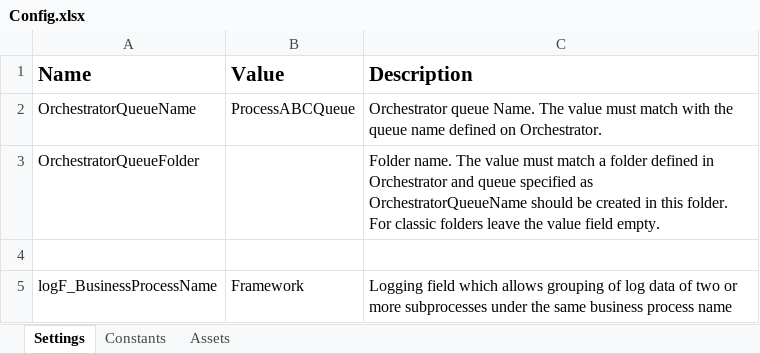
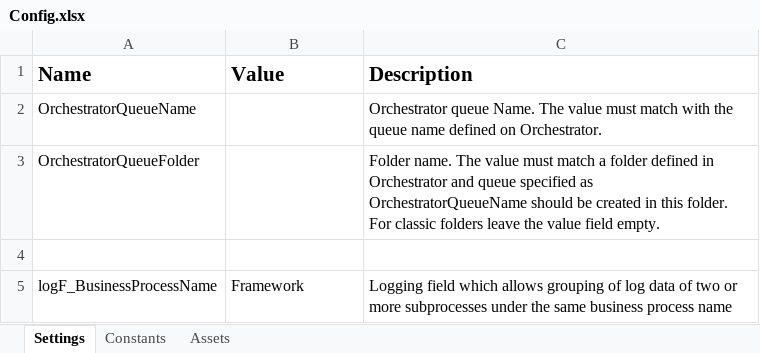
Before and after one commit to MohannadAjameih/REF_WhatsAppSend, an Excel workbook: Data/Config.xlsx, sheet Settings, drawn as a sheet; values as stored, in another font and other column widths than the file's, no borders; the diff names each change by its address in the sheet, - before the commit and + after, or states it on an @@ line.

Commit message:
edit_ GetTransactionData

```diff
--- a/Data/Config.xlsx (sheet Settings)
+++ b/Data/Config.xlsx (sheet Settings)
-B2 (Value): ProcessABCQueue
+B2 (Value): (empty)
```
Also changed, not shown: sheet Constants, 3 other files.
